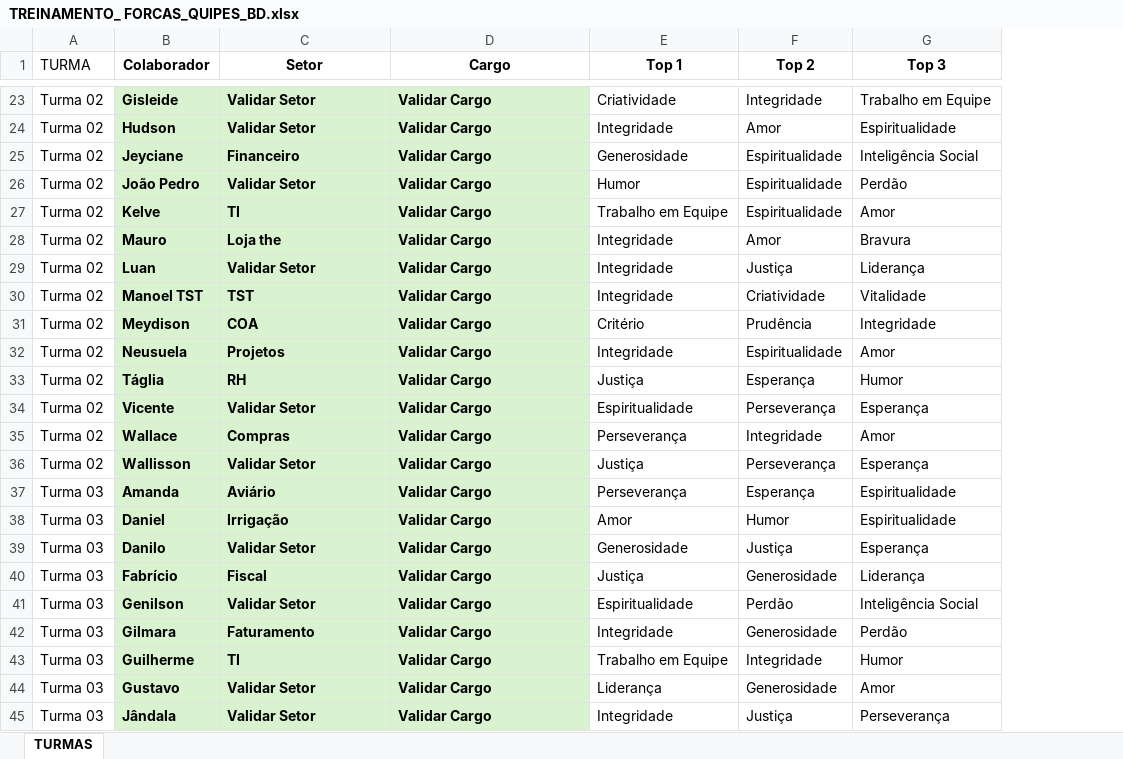
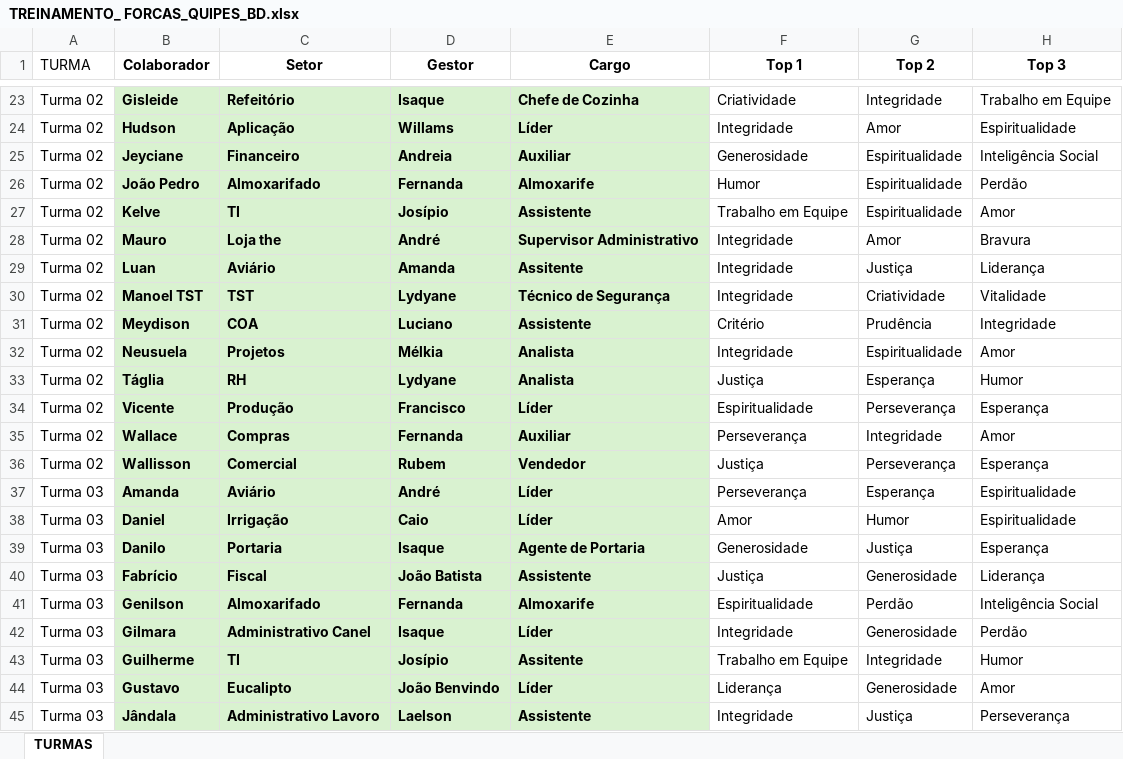
Before and after one commit to miltinbrandao-rgb/dashboard-forcas-rh, an Excel workbook: TREINAMENTO_ FORCAS_QUIPES_BD.xlsx, sheet TURMAS, drawn as a sheet; only a part is shown, gaps mark what is left out; values as stored, in another font and other column widths than the file's, no borders; addresses are those after the commit; the diff covers the shown part only; the diff names each change by its address in the sheet, - before the commit and + after, or states it on an @@ line.

```diff
--- a/TREINAMENTO_ FORCAS_QUIPES_BD.xlsx (sheet TURMAS)
+++ b/TREINAMENTO_ FORCAS_QUIPES_BD.xlsx (sheet TURMAS)
+column D (Gestor), rows 23-45: Isaque | Willams | Andreia | Fernanda | Josípio | André | Amanda | Lydyane | Luciano | Mélkia | Lydyane | Francisco | Fernanda | Rubem | André | Caio | Isaque | João Batista | Fernanda | Isaque | Josípio | João Benvindo | Laelson
-C23 (Setor): Validar Setor
+C23 (Setor): Refeitório
-E23 (Cargo): Validar Cargo
+E23 (Cargo): Chefe de Cozinha
-C24 (Setor): Validar Setor
+C24 (Setor): Aplicação
-E24 (Cargo): Validar Cargo
+E24 (Cargo): Líder
-E25 (Cargo): Validar Cargo
+E25 (Cargo): Auxiliar
-C26 (Setor): Validar Setor
+C26 (Setor): Almoxarifado
-E26 (Cargo): Validar Cargo
+E26 (Cargo): Almoxarife
-E27 (Cargo): Validar Cargo
+E27 (Cargo): Assistente
-E28 (Cargo): Validar Cargo
+E28 (Cargo): Supervisor Administrativo
-C29 (Setor): Validar Setor
+C29 (Setor): Aviário
-E29 (Cargo): Validar Cargo
+E29 (Cargo): Assitente
-E30 (Cargo): Validar Cargo
+E30 (Cargo): Técnico de Segurança
-E31 (Cargo): Validar Cargo
+E31 (Cargo): Assistente
-E32:E33 (Cargo): Validar Cargo
+E32:E33 (Cargo): Analista
-C34 (Setor): Validar Setor
+C34 (Setor): Produção
-E34 (Cargo): Validar Cargo
+E34 (Cargo): Líder
-E35 (Cargo): Validar Cargo
+E35 (Cargo): Auxiliar
-C36 (Setor): Validar Setor
+C36 (Setor): Comercial
-E36 (Cargo): Validar Cargo
+E36 (Cargo): Vendedor
-E37:E38 (Cargo): Validar Cargo
+E37:E38 (Cargo): Líder
-C39 (Setor): Validar Setor
+C39 (Setor): Portaria
-E39 (Cargo): Validar Cargo
+E39 (Cargo): Agente de Portaria
-E40 (Cargo): Validar Cargo
+E40 (Cargo): Assistente
-C41 (Setor): Validar Setor
+C41 (Setor): Almoxarifado
-E41 (Cargo): Validar Cargo
+E41 (Cargo): Almoxarife
-C42 (Setor): Faturamento
+C42 (Setor): Administrativo Canel
-E42 (Cargo): Validar Cargo
+E42 (Cargo): Líder
-E43 (Cargo): Validar Cargo
+E43 (Cargo): Assitente
-C44 (Setor): Validar Setor
+C44 (Setor): Eucalipto
-E44 (Cargo): Validar Cargo
+E44 (Cargo): Líder
-C45 (Setor): Validar Setor
+C45 (Setor): Administrativo Lavoro
-E45 (Cargo): Validar Cargo
+E45 (Cargo): Assistente
```
Also changed, not shown: 97 edited cells elsewhere in this sheet.
